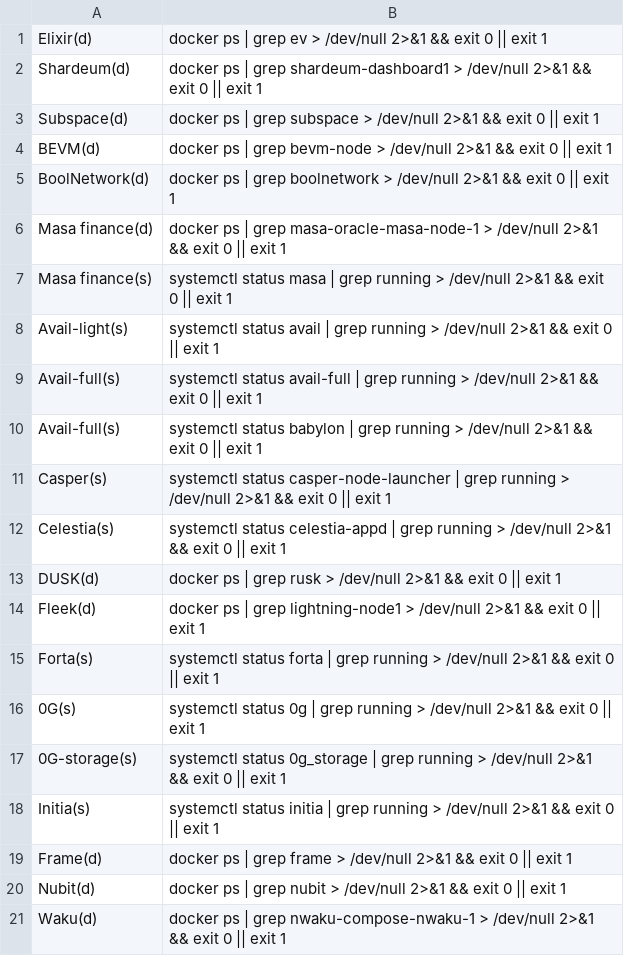
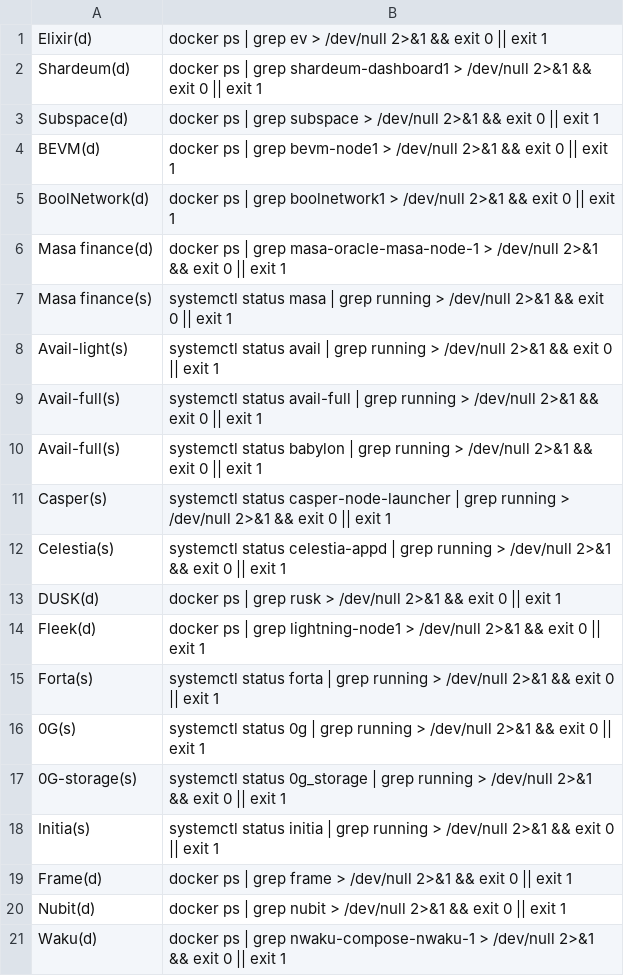
Before and after one commit to DOUBLE-TOP/checker, a CSV file: check_commands.csv, drawn as a sheet.

Commit message:
Update check_commands.csv

```diff
--- a/check_commands.csv
+++ b/check_commands.csv
@@ -3,4 +3,4 @@ Shardeum(d);docker ps | grep shardeum-dashboard1 > /dev/null 2>&1 && exit 0 || e
 Subspace(d);docker ps | grep subspace > /dev/null 2>&1 && exit 0 || exit 1
-BEVM(d);docker ps | grep bevm-node > /dev/null 2>&1 && exit 0 || exit 1
-BoolNetwork(d);docker ps | grep boolnetwork > /dev/null 2>&1 && exit 0 || exit 1
+BEVM(d);docker ps | grep bevm-node1 > /dev/null 2>&1 && exit 0 || exit 1
+BoolNetwork(d);docker ps | grep boolnetwork1 > /dev/null 2>&1 && exit 0 || exit 1
 Masa finance(d);docker ps | grep masa-oracle-masa-node-1 > /dev/null 2>&1 && exit 0 || exit 1
```
